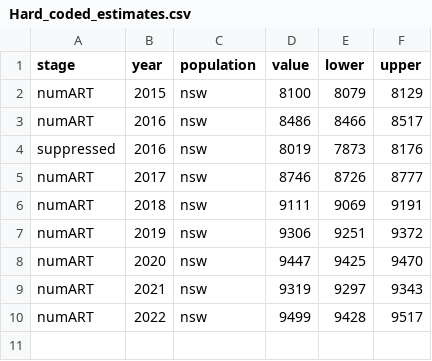
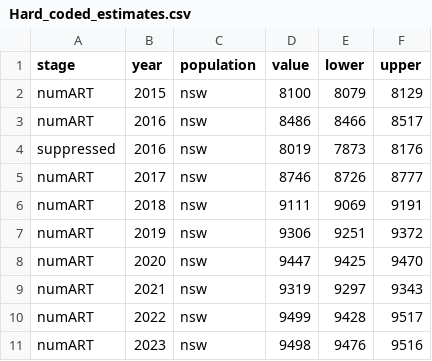
Before and after one commit to The-Kirby-Institute/Cascade_calculations, a CSV file: HIV/data/Hard_coded_estimates.csv, drawn as a sheet.

Commit message:
Added NSW 2023 ART estimate

```diff
--- a/HIV/data/Hard_coded_estimates.csv
+++ b/HIV/data/Hard_coded_estimates.csv
@@ -10 +10,2 @@ numART,2021,nsw,9319,9297,9343
 numART,2022,nsw,9499,9428,9517
+numART,2023,nsw,9498,9476,9516
```
